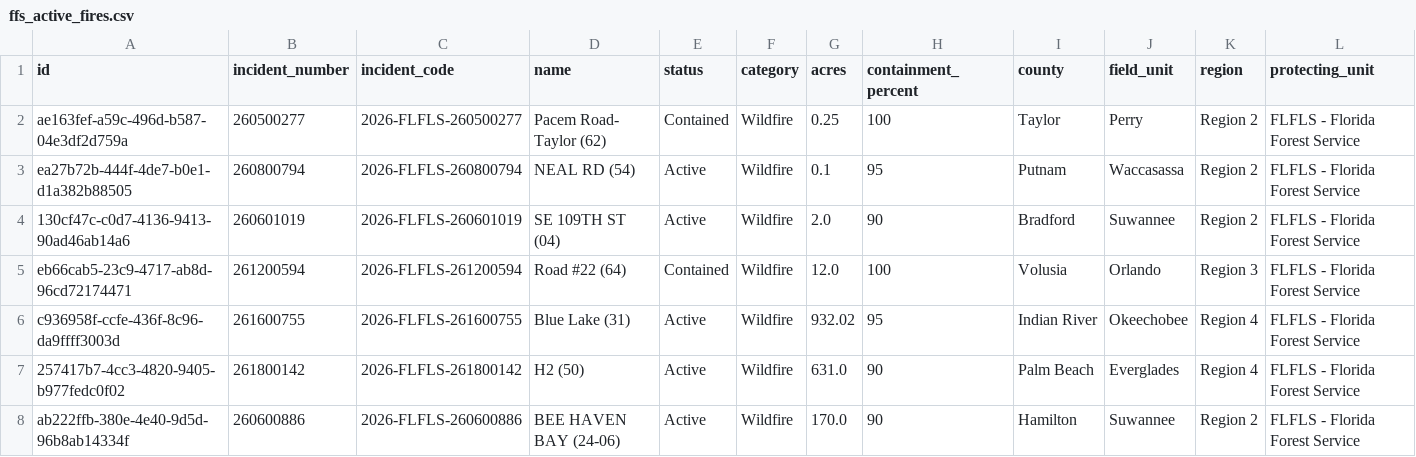
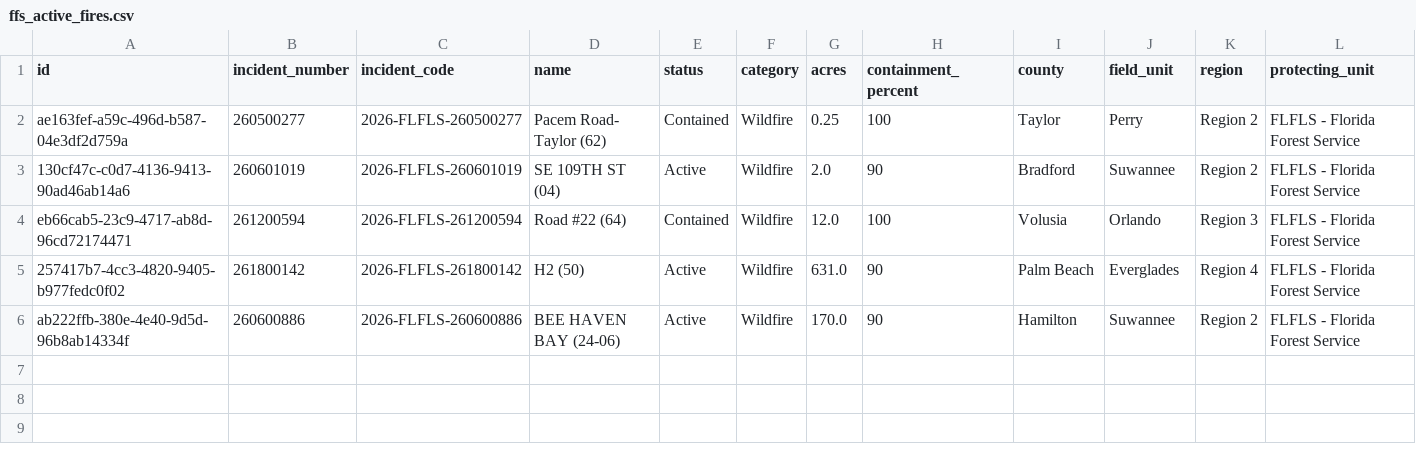
Before and after one commit to SunSentinel/wildfire-tracking-map, a CSV file: ffs_active_fires.csv, drawn as a sheet; only a part is shown; rows hold the shown columns only; the diff names each change by its address in the sheet, - before the commit and + after, or states it on an @@ line.

```diff
--- a/ffs_active_fires.csv
+++ b/ffs_active_fires.csv
-row 3: ea27b72b-444f-4de7-b0e1-d1a382b88505 | 260800794 | 2026-FLFLS-260800794 | NEAL RD (54) | Active | Wildfire | 0.1 | 95 | Putnam | Waccasassa | Region 2 | FLFLS - Florida Forest Service
-row 6: c936958f-ccfe-436f-8c96-da9ffff3003d | 261600755 | 2026-FLFLS-261600755 | Blue Lake (31) | Active | Wildfire | 932.02 | 95 | Indian River | Okeechobee | Region 4 | FLFLS - Florida Forest Service
```
Also changed, not shown: 2 other files.
